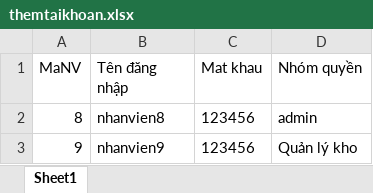
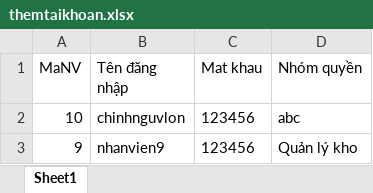
Before and after one commit to capricorn8626/KTPMnhom6, an Excel workbook: excel/themtaikhoan.xlsx, sheet Sheet1, drawn as a sheet; values as stored, in another font and other column widths than the file's, no borders; removed rows and columns are numbered as before the commit, all else as after; the diff names each change by its address in the sheet, - before the commit and + after, or states it on an @@ line.

```diff
--- a/excel/themtaikhoan.xlsx (sheet Sheet1)
+++ b/excel/themtaikhoan.xlsx (sheet Sheet1)
-row 2: 8 | nhanvien8 | 123456 | admin
+row 2: 10 | chinhnguvlon | 123456 | abc
```
Also changed, not shown: excel/themnhanvien.xlsx, 3 other files.
